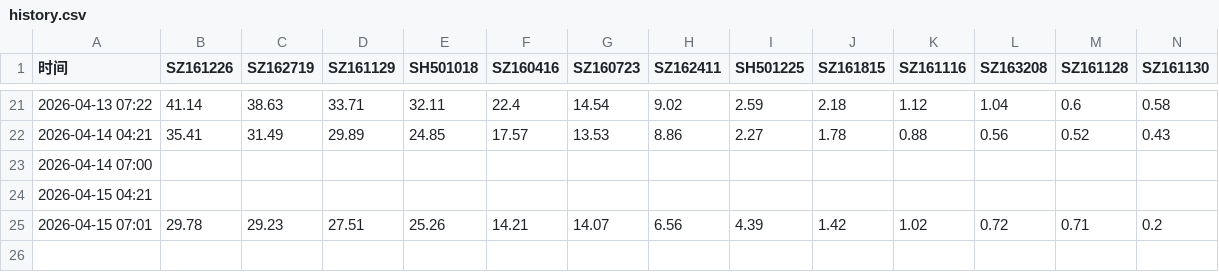
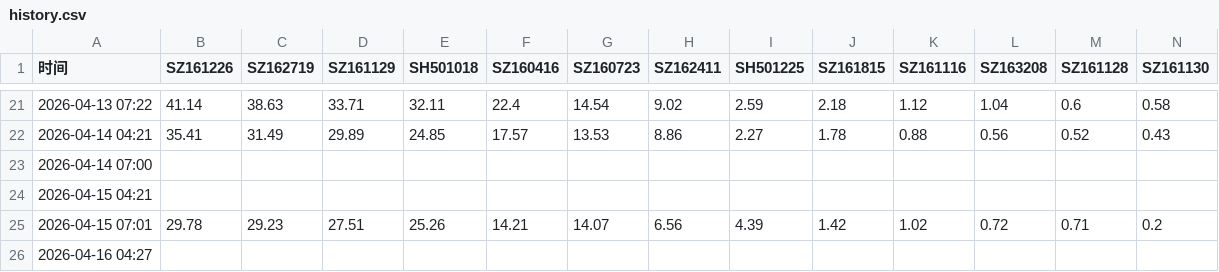
Before and after one commit to feixue1314/LOF-monitor, a CSV file: history.csv, drawn as a sheet; only a part is shown, gaps mark what is left out; rows hold the shown columns only; the diff names each change by its address in the sheet, - before the commit and + after, or states it on an @@ line.

```diff
--- a/history.csv
+++ b/history.csv
+row 26: 2026-04-16 04:27
```
